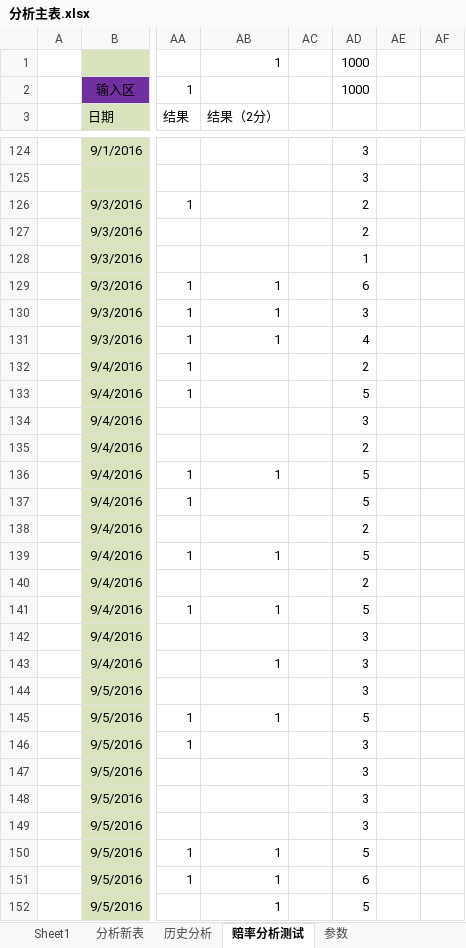
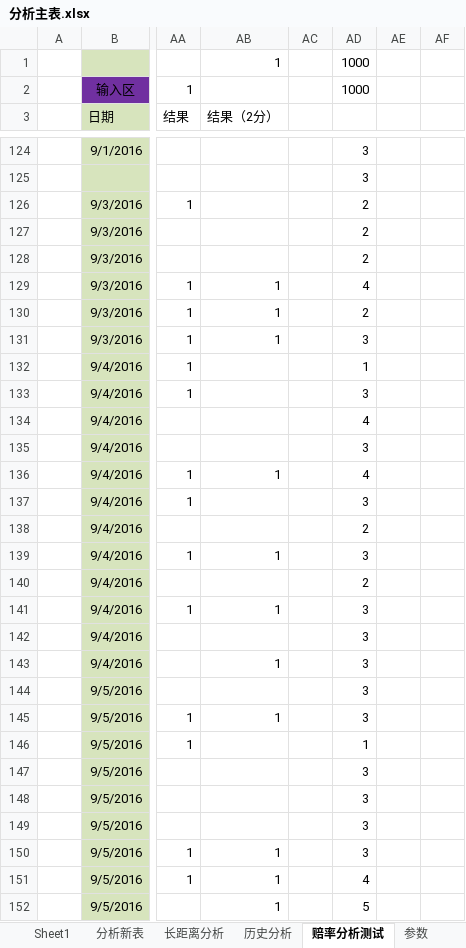
Before and after one commit to sephirothz87/Wtemplate, an Excel workbook: soccer/php/result/analyze/分析主表.xlsx, sheet 赔率分析测试, drawn as a sheet; only a part is shown, gaps mark what is left out; values as stored, in another font and other column widths than the file's, no borders; conditional formats not drawn; the diff covers the shown part only; the diff names each change by its address in the sheet, - before the commit and + after, or states it on an @@ line.

```diff
--- a/soccer/php/result/analyze/分析主表.xlsx (sheet 赔率分析测试)
+++ b/soccer/php/result/analyze/分析主表.xlsx (sheet 赔率分析测试)
+sheet tab: 长距离分析
-AD128: 1
+AD128: 2
-AD129: 6
+AD129: 4
-AD130: 3
+AD130: 2
-AD131: 4
+AD131: 3
-AD132: 2
+AD132: 1
-AD133: 5
+AD133: 3
-AD134: 3
+AD134: 4
-AD135: 2
+AD135: 3
-AD136: 5
+AD136: 4
-AD137: 5
+AD137: 3
-AD139: 5
+AD139: 3
-AD141: 5
+AD141: 3
-AD145: 5
+AD145: 3
-AD146: 3
+AD146: 1
-AD150: 5
+AD150: 3
-AD151: 6
+AD151: 4
```
Also changed, not shown: 16 added rows, 26 removed rows and 101 edited cells elsewhere in this sheet, sheet 分析新表, hidden cells, 2 other files.
